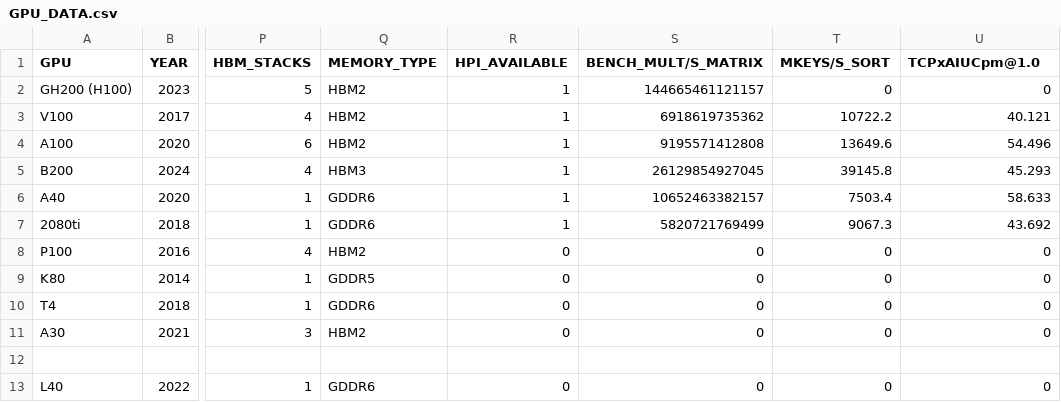
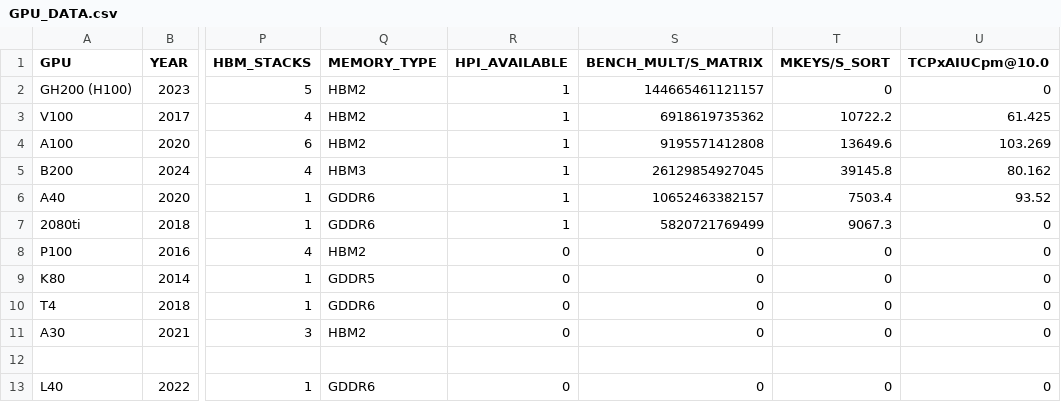
Before and after one commit to hpides/gpu-lifecycle-analysis, a CSV file: GPU_DATA.csv, drawn as a sheet; only a part is shown, gaps mark what is left out; the diff names each change by its address in the sheet, - before the commit and + after, or states it on an @@ line.

Commit message:
change tpcxai values to SF 10

```diff
--- a/GPU_DATA.csv
+++ b/GPU_DATA.csv
-U1: TCPxAIUCpm@1.0
+U1: TCPxAIUCpm@10.0
-U3 (TCPxAIUCpm@10.0): 40.121
+U3 (TCPxAIUCpm@10.0): 61.425
-U4 (TCPxAIUCpm@10.0): 54.496
+U4 (TCPxAIUCpm@10.0): 103.269
-U5 (TCPxAIUCpm@10.0): 45.293
+U5 (TCPxAIUCpm@10.0): 80.162
-U6 (TCPxAIUCpm@10.0): 58.633
+U6 (TCPxAIUCpm@10.0): 93.52
-U7 (TCPxAIUCpm@10.0): 43.692
+U7 (TCPxAIUCpm@10.0): 0
```
